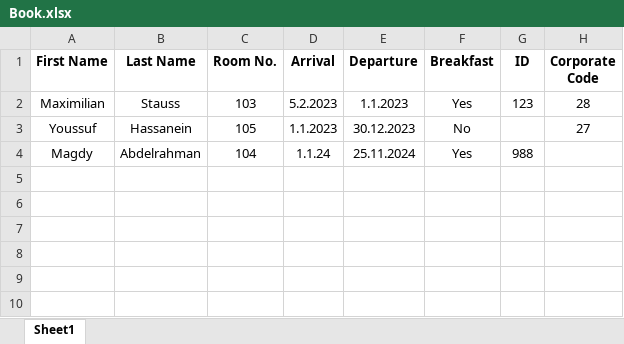
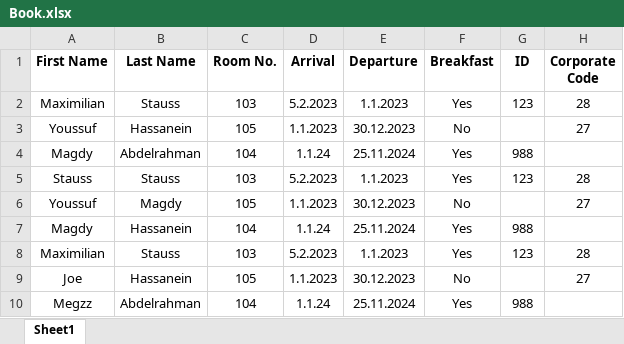
Before and after one commit to youssefmmagdy/Automated-PDF-Generator, an Excel workbook: Book.xlsx, sheet Sheet1, drawn as a sheet; values as stored, in another font and other column widths than the file's, no borders; the diff names each change by its address in the sheet, - before the commit and + after, or states it on an @@ line.

```diff
--- a/Book.xlsx (sheet Sheet1)
+++ b/Book.xlsx (sheet Sheet1)
+row 5: Stauss | Stauss | 103 | 5.2.2023 | 1.1.2023 | Yes | 123 | 28
+row 6: Youssuf | Magdy | 105 | 1.1.2023 | 30.12.2023 | No |  | 27
+row 7: Magdy | Hassanein | 104 | 1.1.24 | 25.11.2024 | Yes | 988
+row 8: Maximilian | Stauss | 103 | 5.2.2023 | 1.1.2023 | Yes | 123 | 28
+row 9: Joe | Hassanein | 105 | 1.1.2023 | 30.12.2023 | No |  | 27
+row 10: Megzz | Abdelrahman | 104 | 1.1.24 | 25.11.2024 | Yes | 988
```
Also changed, not shown: 11 other files.
